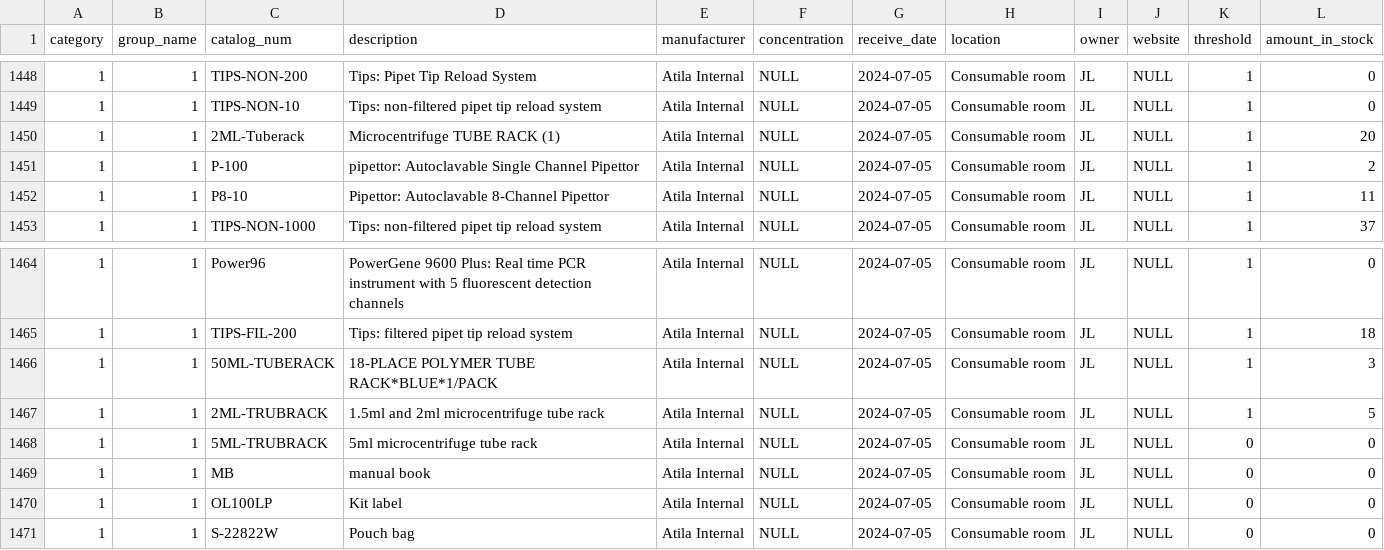
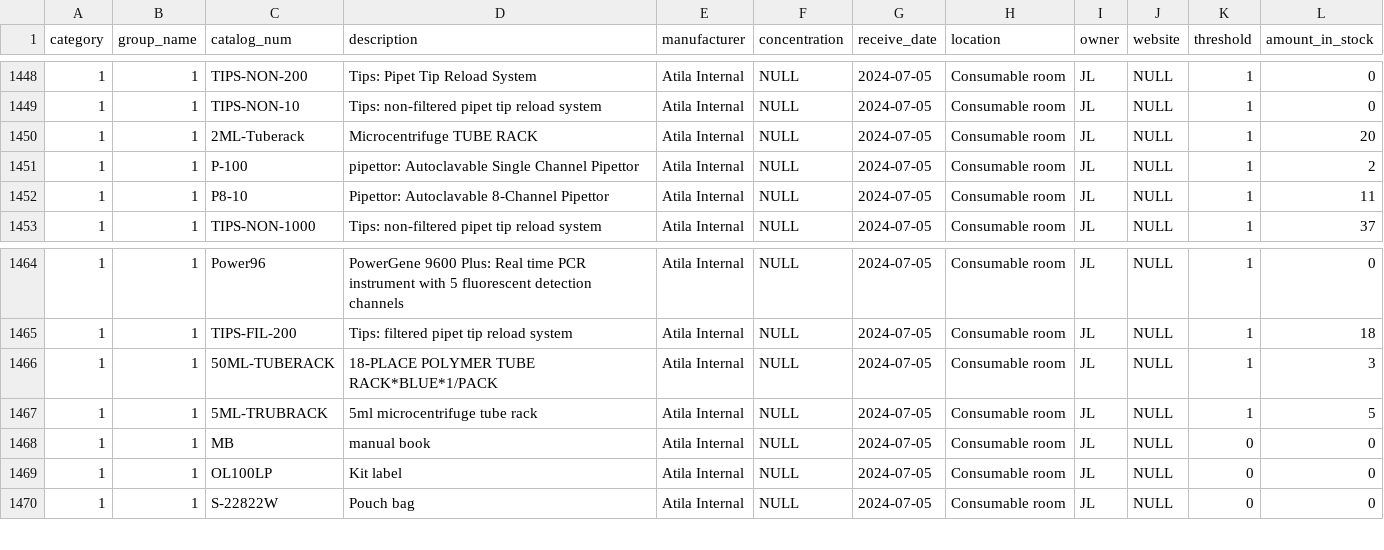
Before and after one commit to WayneChen158/InventoryManagementSystem, a CSV file: documents/data_import/raw_materials.csv, drawn as a sheet; only a part is shown, gaps mark what is left out; removed rows and columns are numbered as before the commit, all else as after; the diff names each change by its address in the sheet, - before the commit and + after, or states it on an @@ line.

Commit message:
Add files via upload

```diff
--- a/documents/data_import/raw_materials.csv
+++ b/documents/data_import/raw_materials.csv
-D1450 (description): Microcentrifuge TUBE RACK (1)
+D1450 (description): Microcentrifuge TUBE RACK
-row 1467: 1 | 1 | 2ML-TRUBRACK | 1.5ml and 2ml microcentrifuge tube rack | Atila Internal | NULL | 2024-07-05 | Consumable room | JL | NULL | 1 | 5
-K1467 (threshold): 0
+K1467 (threshold): 1
-L1467 (amount_in_stock): 0
+L1467 (amount_in_stock): 5
```
